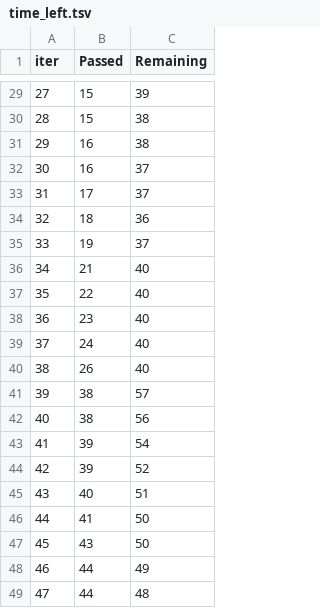
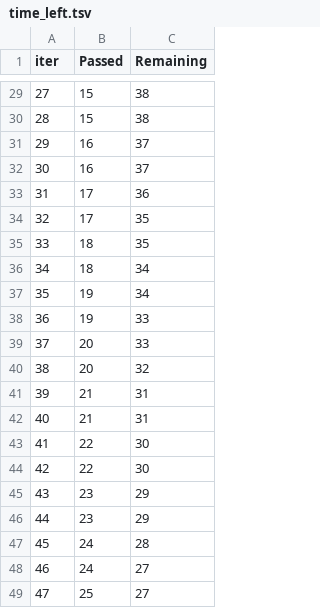
Before and after one commit to VinayBabuGorantla/studentPerformanceAnalysis, a TSV file: catboost_info/time_left.tsv, drawn as a sheet; only a part is shown, gaps mark what is left out; the diff covers the shown part only.

```diff
--- a/catboost_info/time_left.tsv
+++ b/catboost_info/time_left.tsv
@@ -29,21 +29,21 @@ iter	Passed	Remaining
-27	15	39
+27	15	38
 28	15	38
-29	16	38
+29	16	37
 30	16	37
-31	17	37
-32	18	36
-33	19	37
-34	21	40
-35	22	40
-36	23	40
-37	24	40
-38	26	40
-39	38	57
-40	38	56
-41	39	54
-42	39	52
-43	40	51
-44	41	50
-45	43	50
-46	44	49
-47	44	48
+31	17	36
+32	17	35
+33	18	35
+34	18	34
+35	19	34
+36	19	33
+37	20	33
+38	20	32
+39	21	31
+40	21	31
+41	22	30
+42	22	30
+43	23	29
+44	23	29
+45	24	28
+46	24	27
+47	25	27
```
Also changed, not shown: 126 edited cells elsewhere in this file, 2 other files.
